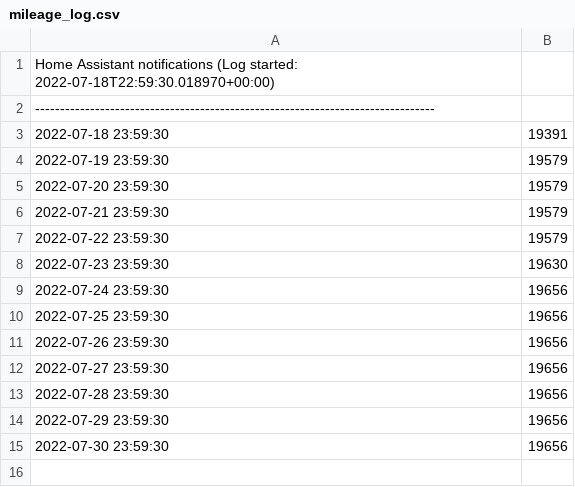
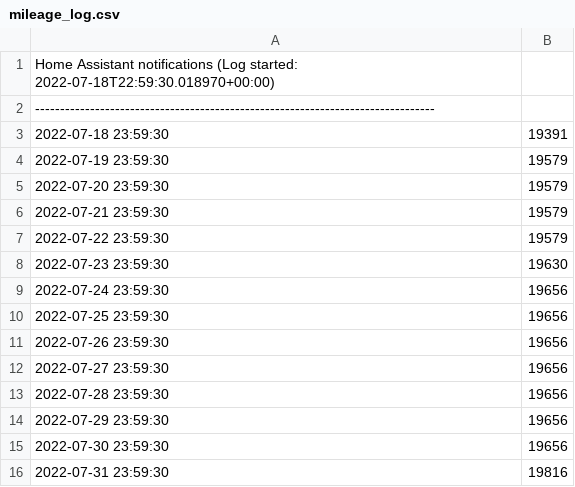
Before and after one commit to simeonpashley/home-assistant_config, a CSV file: www/csv_logs/mileage_log.csv, drawn as a sheet; the diff names each change by its address in the sheet, - before the commit and + after, or states it on an @@ line.

```diff
--- a/www/csv_logs/mileage_log.csv
+++ b/www/csv_logs/mileage_log.csv
+row 16: 2022-07-31 23:59:30 | 19816
```
Also changed, not shown: 11 other files.
